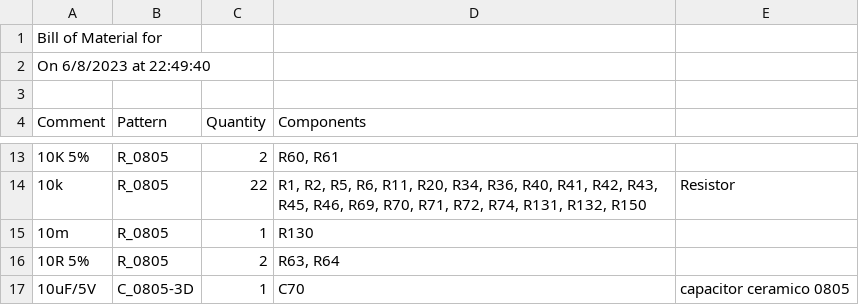
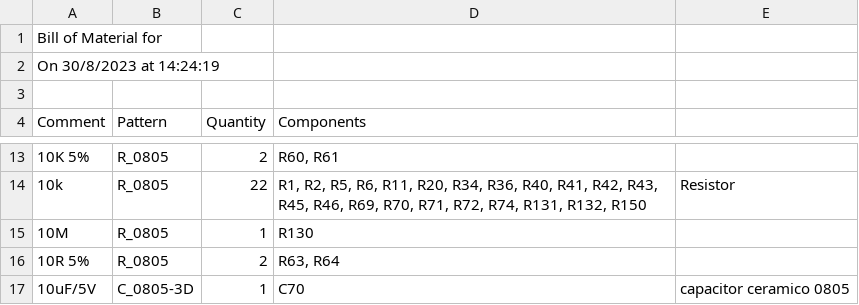
Before and after one commit to fmgambino/abacoTracker, a CSV file: hardware/Project Outputs for TCS-1000/TCS-1900.CSV, drawn as a sheet; only a part is shown, gaps mark what is left out.

Commit message:
Se agrega carpeta PCB V1.1 terminada para revision en carpeta  hardwareTFTESP32

```diff
--- a/hardware/Project Outputs for TCS-1000/TCS-1900.CSV
+++ b/hardware/Project Outputs for TCS-1000/TCS-1900.CSV
@@ -1,3 +1,3 @@
 "Bill of Material for "
-"On 6/8/2023 at 22:49:40"
+"On 30/8/2023 at 14:24:19"
 
@@ -14,3 +14,3 @@
 "10k","R_0805","22","R1, R2, R5, R6, R11, R20, R34, R36, R40, R41, R42, R43, R45, R46, R69, R70, R71, R72, R74, R131, R132, R150","Resistor"
-"10m","R_0805","1","R130",""
+"10M","R_0805","1","R130",""
 "10R 5%","R_0805","2","R63, R64",""
```
Also changed, not shown: 40 other files.
